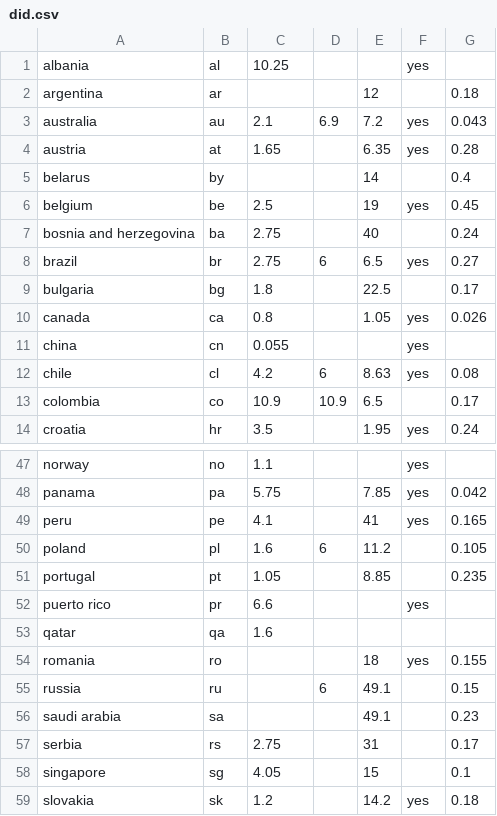
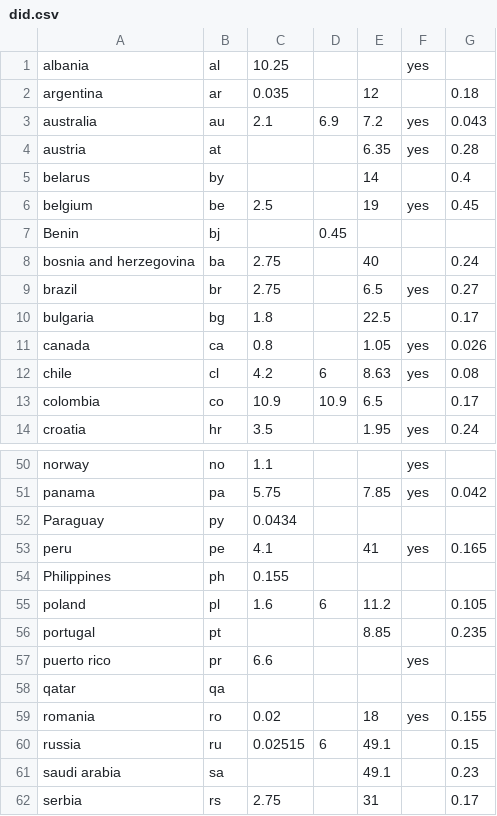
Before and after one commit to telecmi/global_call_rate, a CSV file: did.csv, drawn as a sheet; only a part is shown, gaps mark what is left out; the shorter side is filled out with more unchanged rows; the diff covers the shown part only.

```diff
--- a/did.csv
+++ b/did.csv
@@ -1,12 +1,12 @@
 "albania","al",10.25,,,"yes",
-"argentina","ar",,,12,,0.18
+"argentina","ar",0.035,,12,,0.18
 "australia","au",2.1,6.9,7.2,"yes",0.043
-"austria","at",1.65,,6.35,"yes",0.28
+"austria","at",,,6.35,"yes",0.28
 "belarus","by",,,14,,0.4
 "belgium","be",2.5,,19,"yes",0.45
+"Benin","bj",,0.45,,,
 "bosnia and herzegovina","ba",2.75,,40,,0.24
-"brazil","br",2.75,6,6.5,"yes",0.27
+"brazil","br",2.75,,6.5,"yes",0.27
 "bulgaria","bg",1.8,,22.5,,0.17
 "canada","ca",0.8,,1.05,"yes",0.026
-"china ","cn",0.055,,,"yes",
 "chile","cl",4.2,6,8.63,"yes",0.08
@@ -48,9 +51,11 @@
 "panama","pa",5.75,,7.85,"yes",0.042
+"Paraguay","py",0.0434,,,,
 "peru","pe",4.1,,41,"yes",0.165
+"Philippines","ph",0.155,,,,
 "poland","pl",1.6,6,11.2,,0.105
-"portugal","pt",1.05,,8.85,,0.235
+"portugal","pt",,,8.85,,0.235
 "puerto rico","pr",6.6,,,"yes",
-"qatar","qa",1.6,,,,
-"romania","ro",,,18,"yes",0.155
-"russia","ru",,6,49.1,,0.15
+"qatar","qa",,,,,
+"romania","ro",0.02,,18,"yes",0.155
+"russia","ru",0.02515,6,49.1,,0.15
 "saudi arabia","sa",,,49.1,,0.23
```
Also changed, not shown: 3 added rows and 10 edited cells elsewhere in this file, 2 other files.
